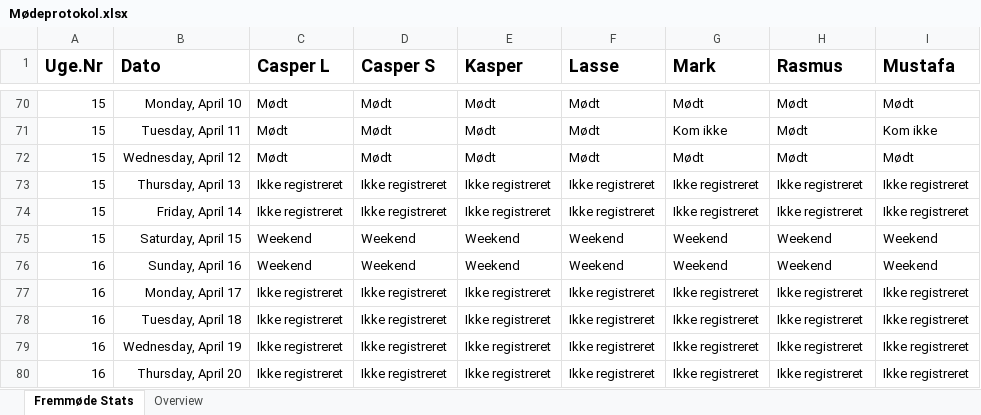
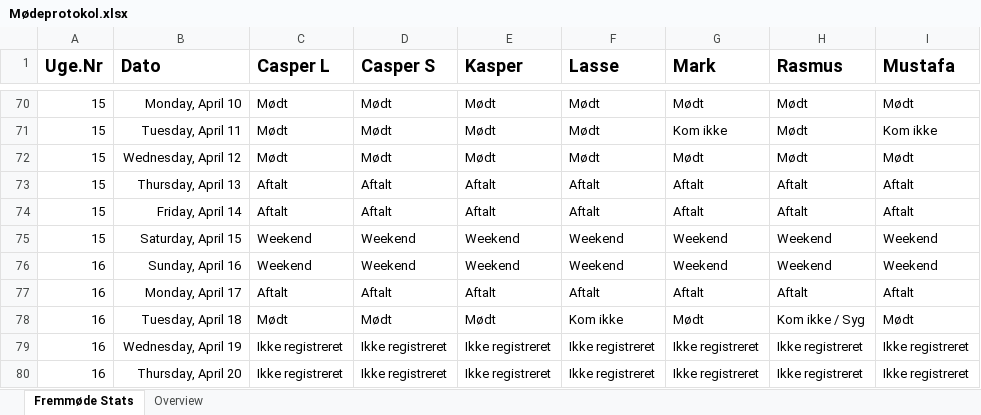
Before and after one commit to RMariegaard/P2, an Excel workbook: Mødeprotokol.xlsx, sheet Fremmøde Stats, drawn as a sheet; only a part is shown, gaps mark what is left out; values as stored, in another font and other column widths than the file's, no borders; conditional formats and table styles not drawn; the diff names each change by its address in the sheet, - before the commit and + after, or states it on an @@ line.

Commit message:
18-04-2017

```diff
--- a/Mødeprotokol.xlsx (sheet Fremmøde Stats)
+++ b/Mødeprotokol.xlsx (sheet Fremmøde Stats)
-C73:C74 (Casper L): Ikke registreret
+C73:C74 (Casper L): Aftalt
-D73:D74 (Casper S): Ikke registreret
+D73:D74 (Casper S): Aftalt
-E73:E74 (Kasper): Ikke registreret
+E73:E74 (Kasper): Aftalt
-F73:F74 (Lasse): Ikke registreret
+F73:F74 (Lasse): Aftalt
-G73:G74 (Mark): Ikke registreret
+G73:G74 (Mark): Aftalt
-H73:H74 (Rasmus): Ikke registreret
+H73:H74 (Rasmus): Aftalt
-I73:I74 (Mustafa): Ikke registreret
+I73:I74 (Mustafa): Aftalt
-C77 (Casper L): Ikke registreret
+C77 (Casper L): Aftalt
-D77 (Casper S): Ikke registreret
+D77 (Casper S): Aftalt
-E77 (Kasper): Ikke registreret
+E77 (Kasper): Aftalt
-F77 (Lasse): Ikke registreret
+F77 (Lasse): Aftalt
-G77 (Mark): Ikke registreret
+G77 (Mark): Aftalt
-H77 (Rasmus): Ikke registreret
+H77 (Rasmus): Aftalt
-I77 (Mustafa): Ikke registreret
+I77 (Mustafa): Aftalt
-C78 (Casper L): Ikke registreret
+C78 (Casper L): Mødt
-D78 (Casper S): Ikke registreret
+D78 (Casper S): Mødt
-E78 (Kasper): Ikke registreret
+E78 (Kasper): Mødt
-F78 (Lasse): Ikke registreret
+F78 (Lasse): Kom ikke
-G78 (Mark): Ikke registreret
+G78 (Mark): Mødt
-H78 (Rasmus): Ikke registreret
+H78 (Rasmus): Kom ikke / Syg
-I78 (Mustafa): Ikke registreret
+I78 (Mustafa): Mødt
```
Also changed, not shown: sheet Overview.
